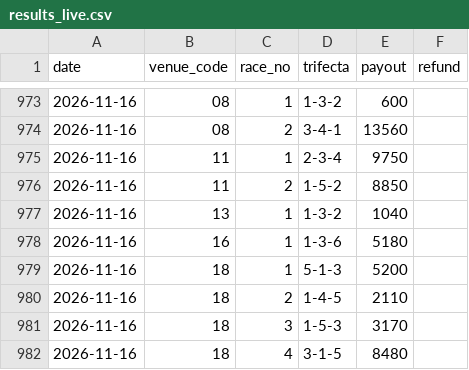
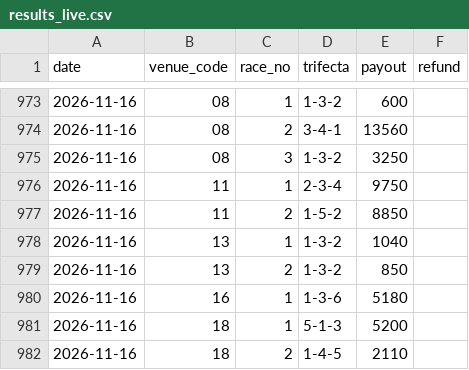
Before and after one commit to yadon-code/yoso-ai, a CSV file: data/paper/results_live.csv, drawn as a sheet; only a part is shown, gaps mark what is left out; the shorter side is filled out with more unchanged rows; the diff names each change by its address in the sheet, - before the commit and + after, or states it on an @@ line.

```diff
--- a/data/paper/results_live.csv
+++ b/data/paper/results_live.csv
+row 975: 2026-11-16 | 08 | 3 | 1-3-2 | 3250
+row 979: 2026-11-16 | 13 | 2 | 1-3-2 | 850
```
Also changed, not shown: data/odds_pre/pre_20261116.csv, data/predictions/live_20261116.csv, 2 other files.
